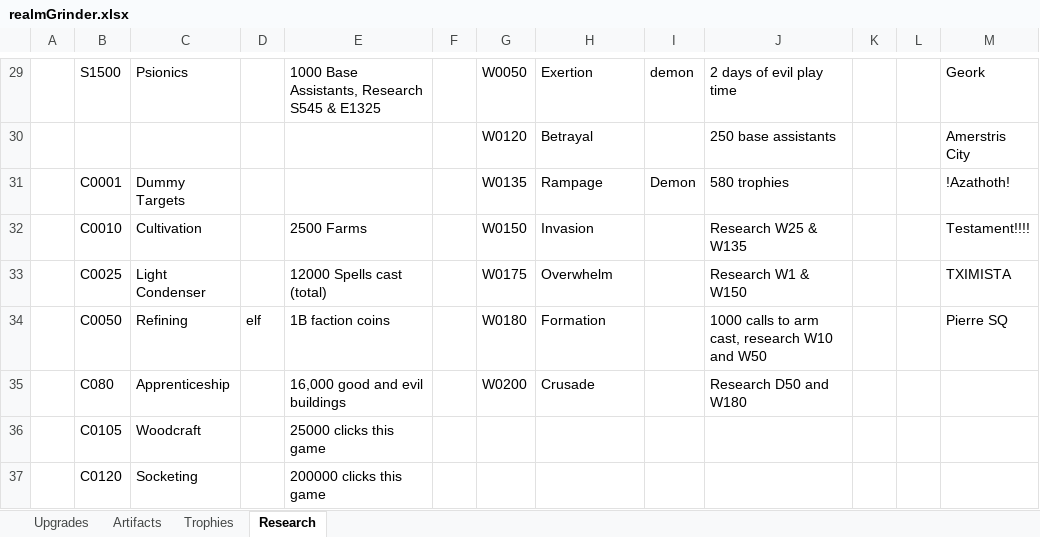
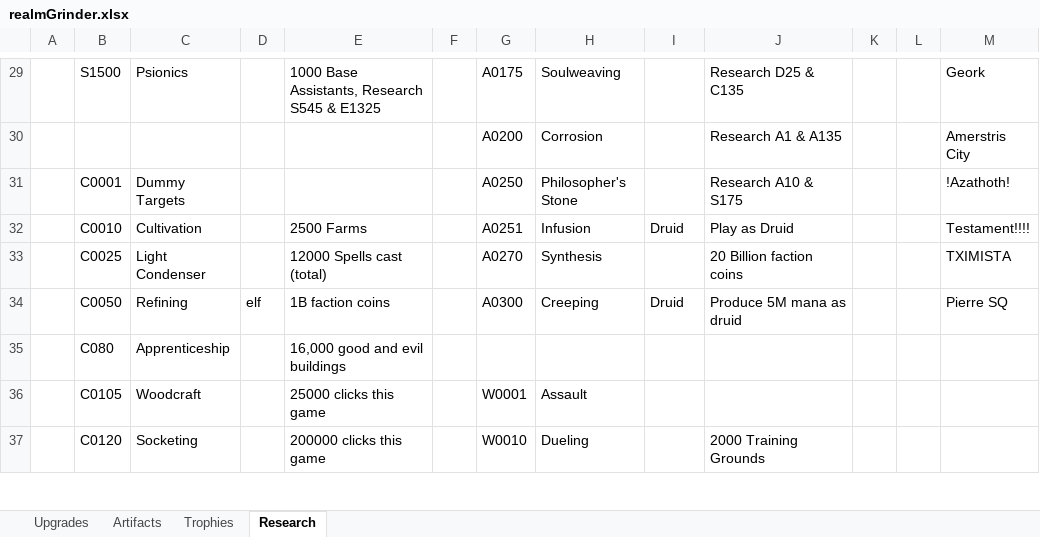
Before and after one commit to rwruss/tycoon, an Excel workbook: doc/realmGrinder.xlsx, sheet Research, drawn as a sheet; only a part is shown, gaps mark what is left out; values as stored, in another font and other column widths than the file's, no cell formats; removed rows and columns are numbered as before the commit, all else as after; the diff covers the shown part only; the diff names each change by its address in the sheet, - before the commit and + after, or states it on an @@ line.

```diff
--- a/doc/realmGrinder.xlsx (sheet Research)
+++ b/doc/realmGrinder.xlsx (sheet Research)
-G29: W0050
+G29: A0175
-H29: Exertion
+H29: Soulweaving
-I29: demon
+I29: (empty)
-J29: 2 days of evil play time
+J29: Research D25 & C135
-row 30:  |  |  |  |  |  | W0120 | Betrayal |  | 250 base assistants |  |  | Amerstris City
+row 30:  |  |  |  |  |  | A0200 | Corrosion |  | Research A1 & A135 |  |  | Amerstris City
-G31: W0135
+G31: A0250
-H31: Rampage
+H31: Philosopher's Stone
-I31: Demon
+I31: (empty)
-J31: 580 trophies
+J31: Research A10 & S175
-G32: W0150
+G32: A0251
-H32: Invasion
+H32: Infusion
-I32: (empty)
+I32: Druid
-J32: Research W25 & W135
+J32: Play as Druid
-G33: W0175
+G33: A0270
-H33: Overwhelm
+H33: Synthesis
-J33: Research W1 & W150
+J33: 20 Billion faction coins
-G34: W0180
+G34: A0300
-H34: Formation
+H34: Creeping
-I34: (empty)
+I34: Druid
-J34: 1000 calls to arm cast, research W10 and W50
+J34: Produce 5M mana as druid
-G35: W0200
+G35: (empty)
-H35: Crusade
+H35: (empty)
-J35: Research D50 and W180
+J35: (empty)
-G36: (empty)
+G36: W0001
-H36: (empty)
+H36: Assault
-G37: (empty)
+G37: W0010
-H37: (empty)
+H37: Dueling
-J37: (empty)
+J37: 2000 Training Grounds
```
Also changed, not shown: 11 added rows and 98 edited cells elsewhere in this sheet, cell formats, 3 other files.
